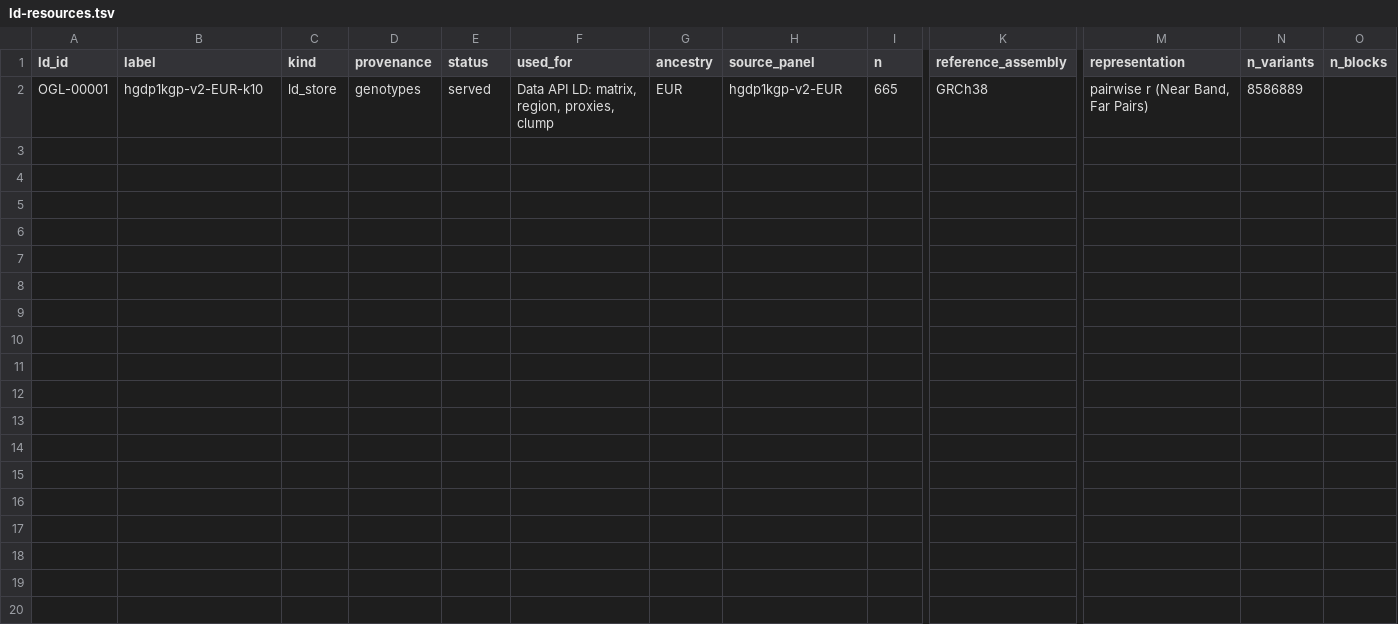
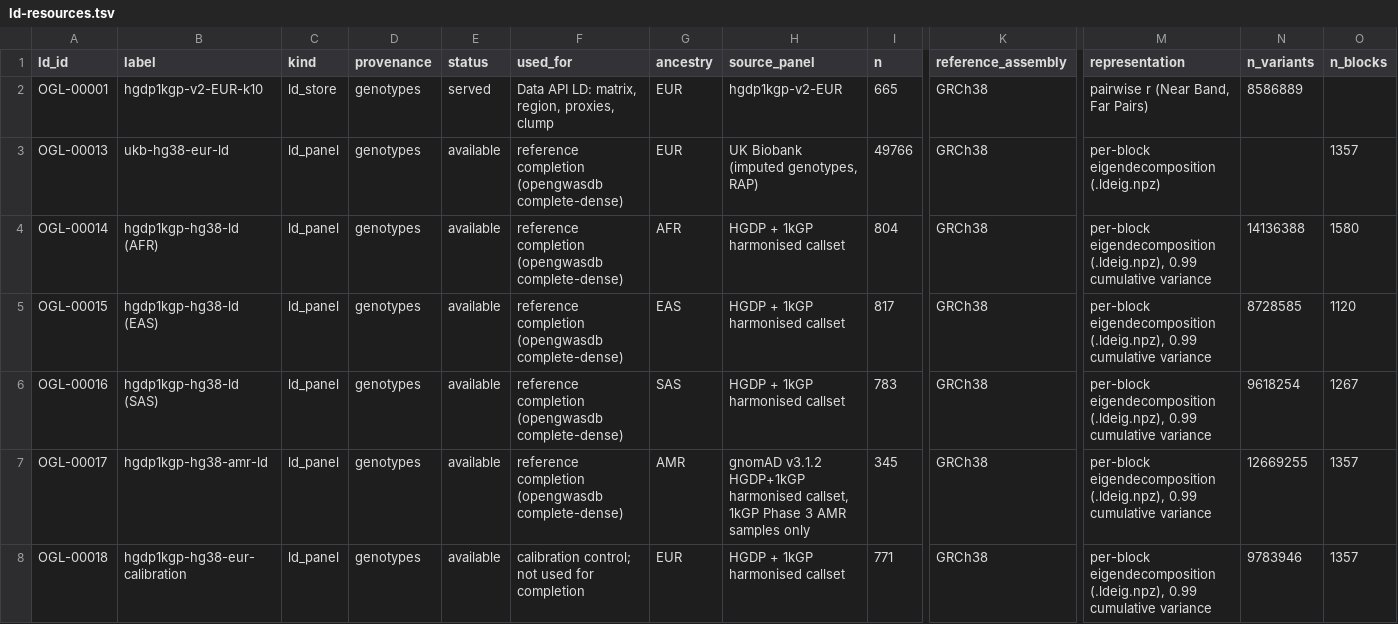
Before and after one commit to opengwas/opengwasdb-stores, a TSV file: ld-resources.tsv, drawn as a sheet; only a part is shown, gaps mark what is left out; rows hold the shown columns only; the diff names each change by its address in the sheet, - before the commit and + after, or states it on an @@ line.

```diff
--- a/ld-resources.tsv
+++ b/ld-resources.tsv
+row 3: OGL-00013 | ukb-hg38-eur-ld | ld_panel | genotypes | available | reference completion (opengwasdb complete-dense) | EUR | UK Biobank (imputed genotypes, RAP) | 49766 | GRCh38 | per-block eigendecomposition (.ldeig.npz) |  | 1357
+row 4: OGL-00014 | hgdp1kgp-hg38-ld (AFR) | ld_panel | genotypes | available | reference completion (opengwasdb complete-dense) | AFR | HGDP + 1kGP harmonised callset | 804 | GRCh38 | per-block eigendecomposition (.ldeig.npz), 0.99 cumulative variance | 14136388 | 1580
+row 5: OGL-00015 | hgdp1kgp-hg38-ld (EAS) | ld_panel | genotypes | available | reference completion (opengwasdb complete-dense) | EAS | HGDP + 1kGP harmonised callset | 817 | GRCh38 | per-block eigendecomposition (.ldeig.npz), 0.99 cumulative variance | 8728585 | 1120
+row 6: OGL-00016 | hgdp1kgp-hg38-ld (SAS) | ld_panel | genotypes | available | reference completion (opengwasdb complete-dense) | SAS | HGDP + 1kGP harmonised callset | 783 | GRCh38 | per-block eigendecomposition (.ldeig.npz), 0.99 cumulative variance | 9618254 | 1267
+row 7: OGL-00017 | hgdp1kgp-hg38-amr-ld | ld_panel | genotypes | available | reference completion (opengwasdb complete-dense) | AMR | gnomAD v3.1.2 HGDP+1kGP harmonised callset, 1kGP Phase 3 AMR samples only | 345 | GRCh38 | per-block eigendecomposition (.ldeig.npz), 0.99 cumulative variance | 12669255 | 1357
+row 8: OGL-00018 | hgdp1kgp-hg38-eur-calibration | ld_panel | genotypes | available | calibration control; not used for completion | EUR | HGDP + 1kGP harmonised callset | 771 | GRCh38 | per-block eigendecomposition (.ldeig.npz), 0.99 cumulative variance | 9783946 | 1357
```
Also changed, not shown: 19 other files.
